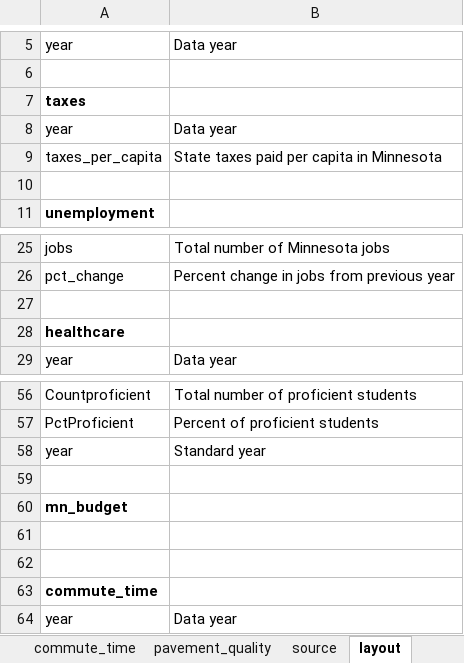
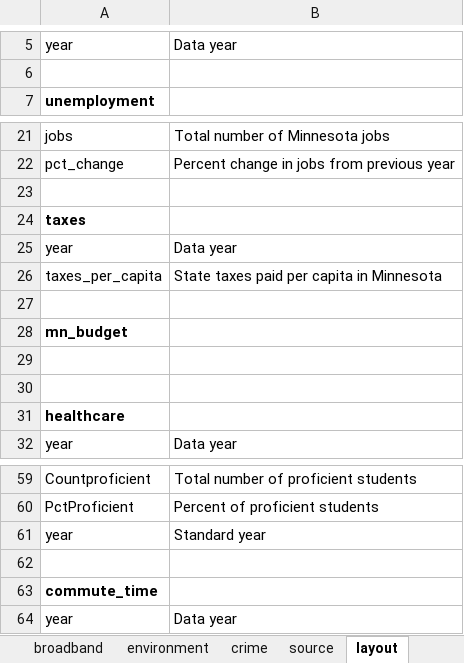
Before and after one commit to striblab/20181231-dayton, an Excel workbook: build/data/maindata.xlsx, sheet layout, drawn as a sheet; only a part is shown, gaps mark what is left out; values as stored, in another font and other column widths than the file's, no borders; removed rows and columns are numbered as before the commit, all else as after; the diff names each change by its address in the sheet, - before the commit and + after, or states it on an @@ line.

```diff
--- a/build/data/maindata.xlsx (sheet layout)
+++ b/build/data/maindata.xlsx (sheet layout)
+sheet tab: broadband
+sheet tab: environment
+sheet tab: crime
-row 10: (empty)
+row 23: (empty)
@@ row 7 moved to row 24: taxes @@
@@ row 8 moved to row 25: year @@
@@ row 9 moved to row 26: taxes_per_capita @@
+row 27: (empty)
@@ row 60 moved to row 28: mn_budget @@
+row 29: (empty)
-row 59: (empty)
-row 61: (empty)
```
Also changed, not shown: sheet source, other sheet tabs, 3 other files.
